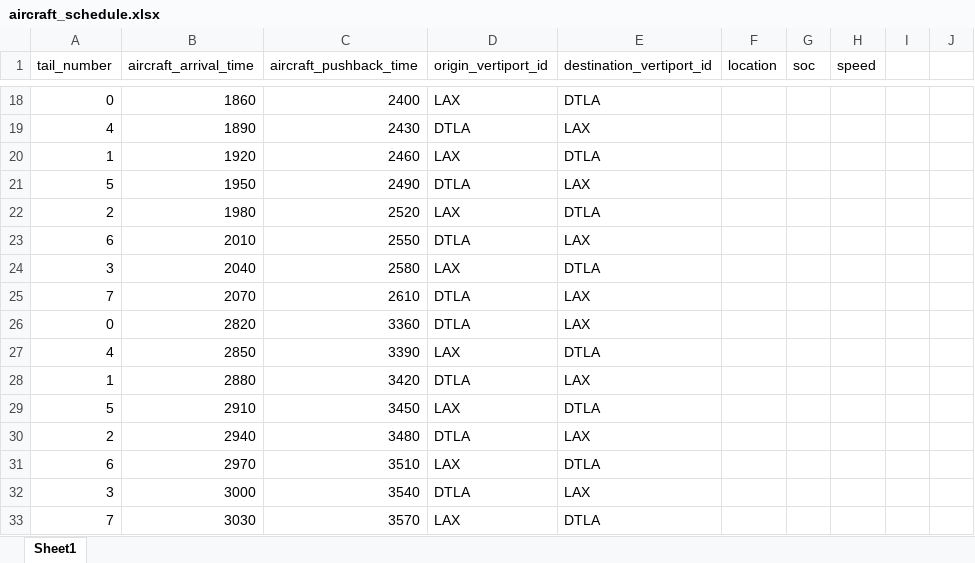
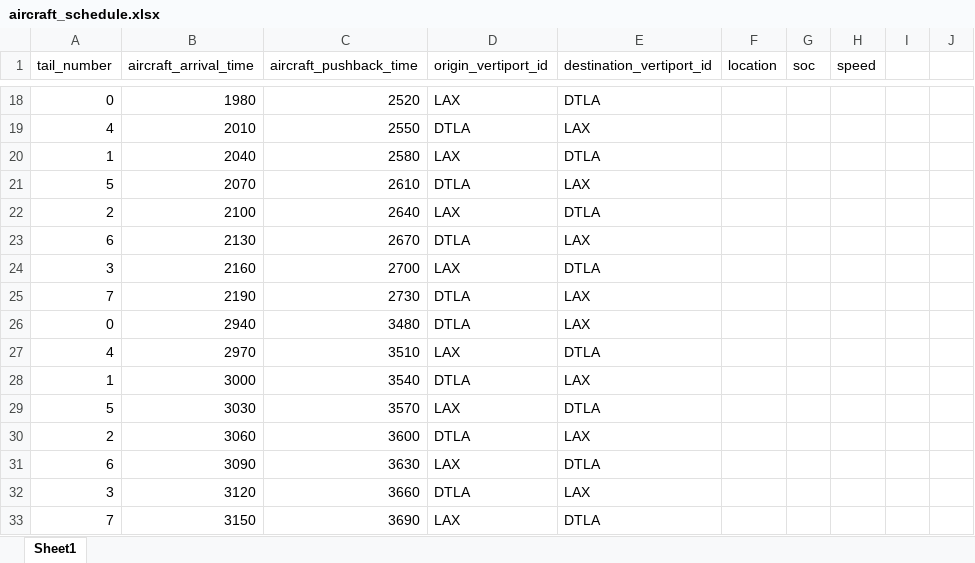
Before and after one commit to arushton/vertisim, an Excel workbook: vertisim/input/aircraft/aircraft_schedule.xlsx, sheet Sheet1, drawn as a sheet; only a part is shown, gaps mark what is left out; values as stored, in another font and other column widths than the file's, no borders; the diff covers the shown part only; the diff names each change by its address in the sheet, - before the commit and + after, or states it on an @@ line.

```diff
--- a/vertisim/input/aircraft/aircraft_schedule.xlsx (sheet Sheet1)
+++ b/vertisim/input/aircraft/aircraft_schedule.xlsx (sheet Sheet1)
-B18 (aircraft_arrival_time): 1860
+B18 (aircraft_arrival_time): 1980
-C18 (aircraft_pushback_time): 2400
+C18 (aircraft_pushback_time): 2520
-B19 (aircraft_arrival_time): 1890
+B19 (aircraft_arrival_time): 2010
-C19 (aircraft_pushback_time): 2430
+C19 (aircraft_pushback_time): 2550
-B20 (aircraft_arrival_time): 1920
+B20 (aircraft_arrival_time): 2040
-C20 (aircraft_pushback_time): 2460
+C20 (aircraft_pushback_time): 2580
-B21 (aircraft_arrival_time): 1950
+B21 (aircraft_arrival_time): 2070
-C21 (aircraft_pushback_time): 2490
+C21 (aircraft_pushback_time): 2610
-B22 (aircraft_arrival_time): 1980
+B22 (aircraft_arrival_time): 2100
-C22 (aircraft_pushback_time): 2520
+C22 (aircraft_pushback_time): 2640
-B23 (aircraft_arrival_time): 2010
+B23 (aircraft_arrival_time): 2130
-C23 (aircraft_pushback_time): 2550
+C23 (aircraft_pushback_time): 2670
-B24 (aircraft_arrival_time): 2040
+B24 (aircraft_arrival_time): 2160
-C24 (aircraft_pushback_time): 2580
+C24 (aircraft_pushback_time): 2700
-B25 (aircraft_arrival_time): 2070
+B25 (aircraft_arrival_time): 2190
-C25 (aircraft_pushback_time): 2610
+C25 (aircraft_pushback_time): 2730
-B26 (aircraft_arrival_time): 2820
+B26 (aircraft_arrival_time): 2940
-C26 (aircraft_pushback_time): 3360
+C26 (aircraft_pushback_time): 3480
-B27 (aircraft_arrival_time): 2850
+B27 (aircraft_arrival_time): 2970
-C27 (aircraft_pushback_time): 3390
+C27 (aircraft_pushback_time): 3510
-B28 (aircraft_arrival_time): 2880
+B28 (aircraft_arrival_time): 3000
-C28 (aircraft_pushback_time): 3420
+C28 (aircraft_pushback_time): 3540
-B29 (aircraft_arrival_time): 2910
+B29 (aircraft_arrival_time): 3030
-C29 (aircraft_pushback_time): 3450
+C29 (aircraft_pushback_time): 3570
-B30 (aircraft_arrival_time): 2940
+B30 (aircraft_arrival_time): 3060
-C30 (aircraft_pushback_time): 3480
+C30 (aircraft_pushback_time): 3600
-B31 (aircraft_arrival_time): 2970
+B31 (aircraft_arrival_time): 3090
-C31 (aircraft_pushback_time): 3510
+C31 (aircraft_pushback_time): 3630
-B32 (aircraft_arrival_time): 3000
+B32 (aircraft_arrival_time): 3120
-C32 (aircraft_pushback_time): 3540
+C32 (aircraft_pushback_time): 3660
-B33 (aircraft_arrival_time): 3030
+B33 (aircraft_arrival_time): 3150
-C33 (aircraft_pushback_time): 3570
+C33 (aircraft_pushback_time): 3690
```
Also changed, not shown: 1416 edited cells elsewhere in this sheet, 4 other files.
